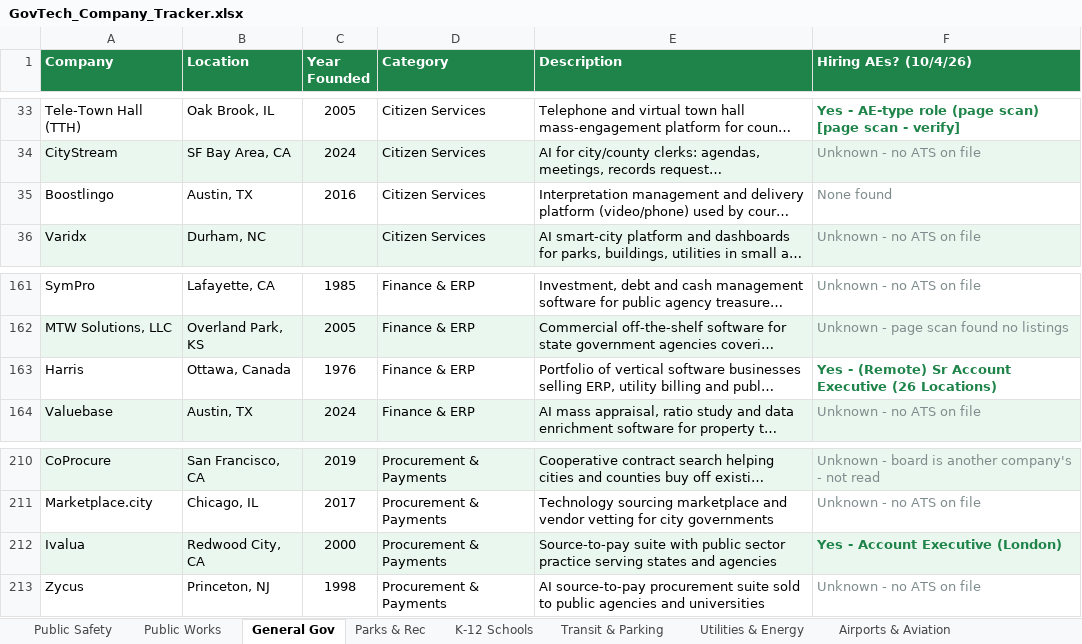
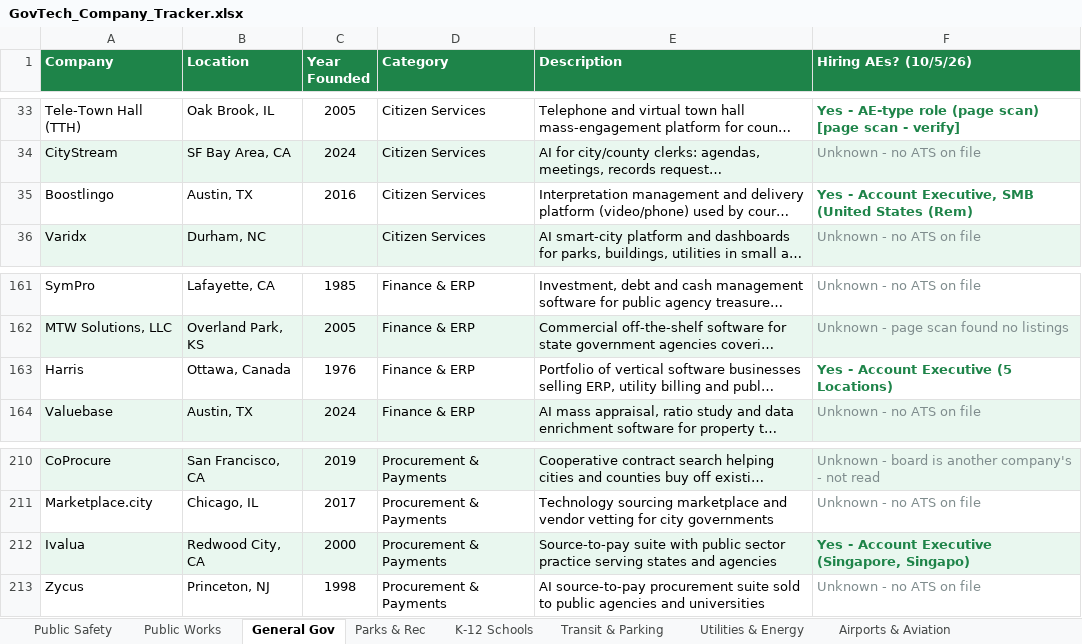
Before and after one commit to westjw/govtech-dock, an Excel workbook: exports/GovTech_Company_Tracker.xlsx, sheet General Gov, drawn as a sheet; only a part is shown, gaps mark what is left out; long unchanged cells end in …; values as stored, in another font and other column widths than the file's, no borders; the diff names each change by its address in the sheet, - before the commit and + after, or states it on an @@ line.

```diff
--- a/exports/GovTech_Company_Tracker.xlsx (sheet General Gov)
+++ b/exports/GovTech_Company_Tracker.xlsx (sheet General Gov)
-F1: Hiring AEs? (10/4/26)
+F1: Hiring AEs? (10/5/26)
-F35 (Hiring AEs? (10/5/26)): None found
+F35 (Hiring AEs? (10/5/26)): Yes - Account Executive, SMB (United States (Rem)
@@ F35 bold: off → on, text colour: #7F8C8D → #1E8449 @@
-F163 (Hiring AEs? (10/5/26)): Yes - (Remote) Sr Account Executive (26 Locations)
+F163 (Hiring AEs? (10/5/26)): Yes - Account Executive (5 Locations)
-F212 (Hiring AEs? (10/5/26)): Yes - Account Executive (London)
+F212 (Hiring AEs? (10/5/26)): Yes - Account Executive (Singapore, Singapo)
```
Also changed, not shown: sheet Airports & Aviation, sheet Utilities & Energy, sheet K-12 Schools, sheet Transit & Parking, sheet Public Works, sheet Public Safety, 5 more sheets.
